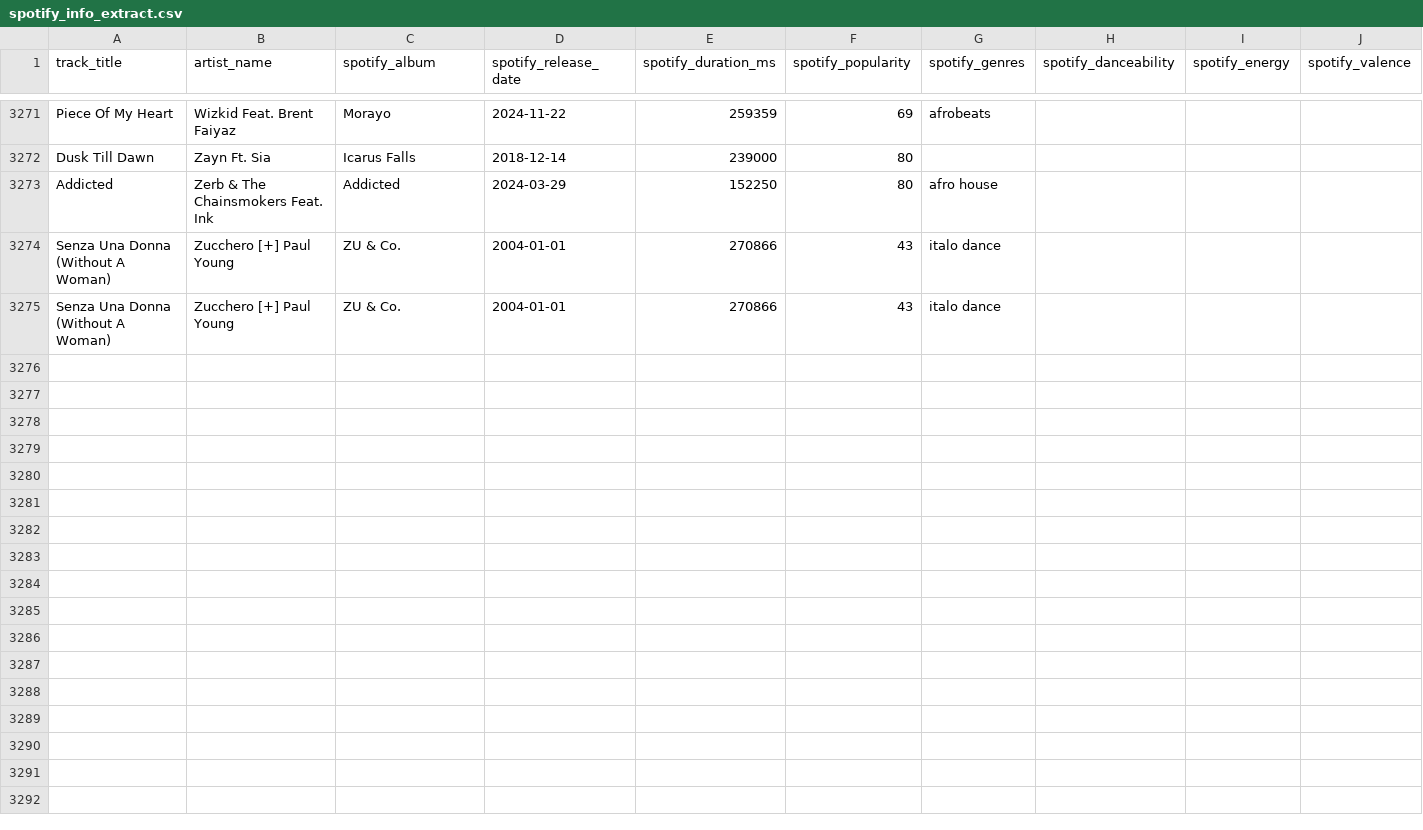
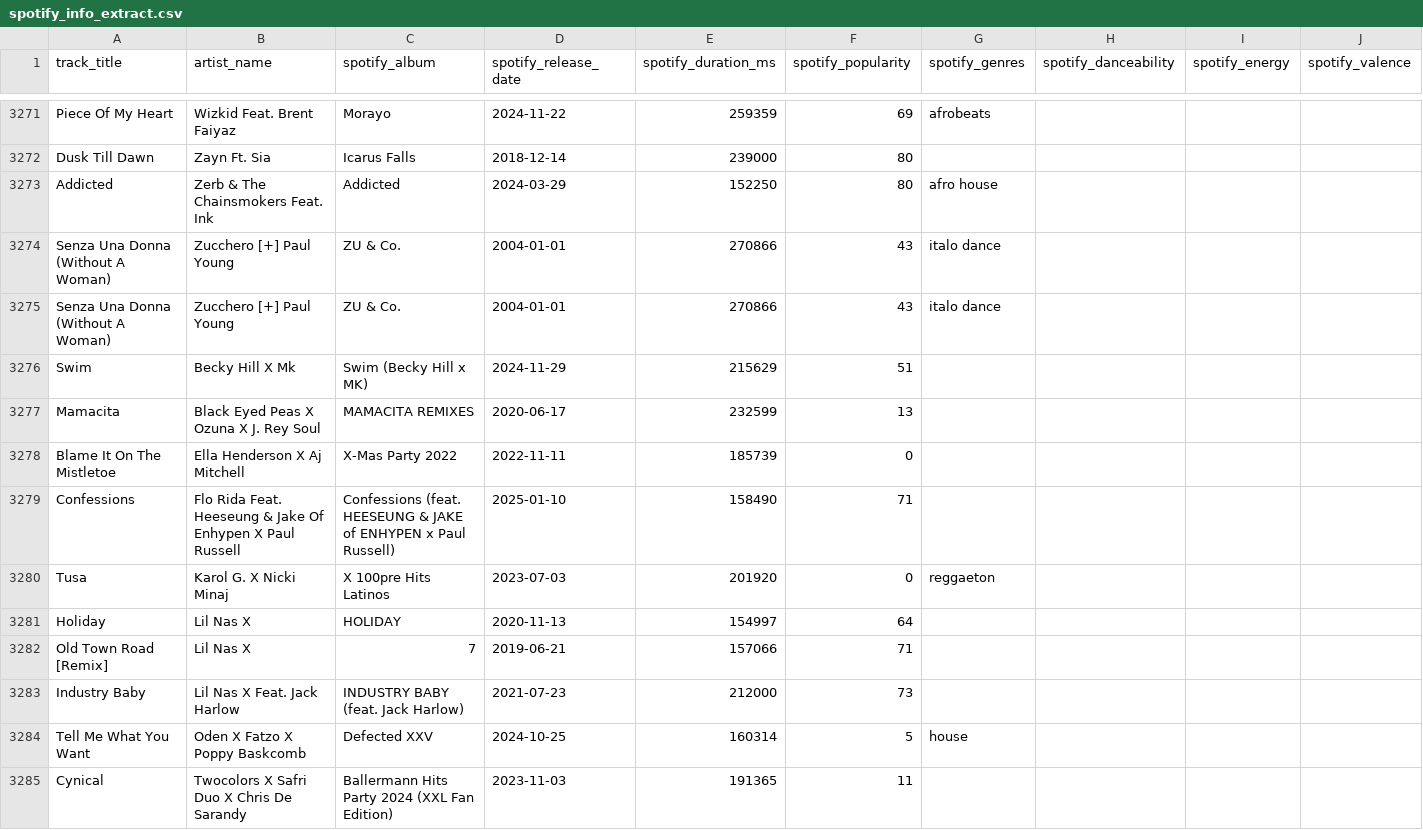
Before and after one commit to Tyainss/portuguese-radio-analysis, a CSV file: extract_folder/spotify_info_extract.csv, drawn as a sheet; only a part is shown, gaps mark what is left out; rows hold the shown columns only; the diff names each change by its address in the sheet, - before the commit and + after, or states it on an @@ line.

```diff
--- a/extract_folder/spotify_info_extract.csv
+++ b/extract_folder/spotify_info_extract.csv
+row 3276: Swim | Becky Hill X Mk | Swim (Becky Hill x MK) | 2024-11-29 | 215629 | 51
+row 3277: Mamacita | Black Eyed Peas X Ozuna X J. Rey Soul | MAMACITA REMIXES | 2020-06-17 | 232599 | 13
+row 3278: Blame It On The Mistletoe | Ella Henderson X Aj Mitchell | X-Mas Party 2022 | 2022-11-11 | 185739 | 0
+row 3279: Confessions | Flo Rida Feat. Heeseung & Jake Of Enhypen X Paul Russell | Confessions (feat. HEESEUNG & JAKE of ENHYPEN x Paul Russell) | 2025-01-10 | 158490 | 71
+row 3280: Tusa | Karol G. X Nicki Minaj | X 100pre Hits Latinos | 2023-07-03 | 201920 | 0 | reggaeton
+row 3281: Holiday | Lil Nas X | HOLIDAY | 2020-11-13 | 154997 | 64
+row 3282: Old Town Road [Remix] | Lil Nas X | 7 | 2019-06-21 | 157066 | 71
+row 3283: Industry Baby | Lil Nas X Feat. Jack Harlow | INDUSTRY BABY (feat. Jack Harlow) | 2021-07-23 | 212000 | 73
+row 3284: Tell Me What You Want | Oden X Fatzo X Poppy Baskcomb | Defected XXV | 2024-10-25 | 160314 | 5 | house
+row 3285: Cynical | Twocolors X Safri Duo X Chris De Sarandy | Ballermann Hits Party 2024 (XXL Fan Edition) | 2023-11-03 | 191365 | 11
```
Also changed, not shown: transform_folder/artist_info.csv.
